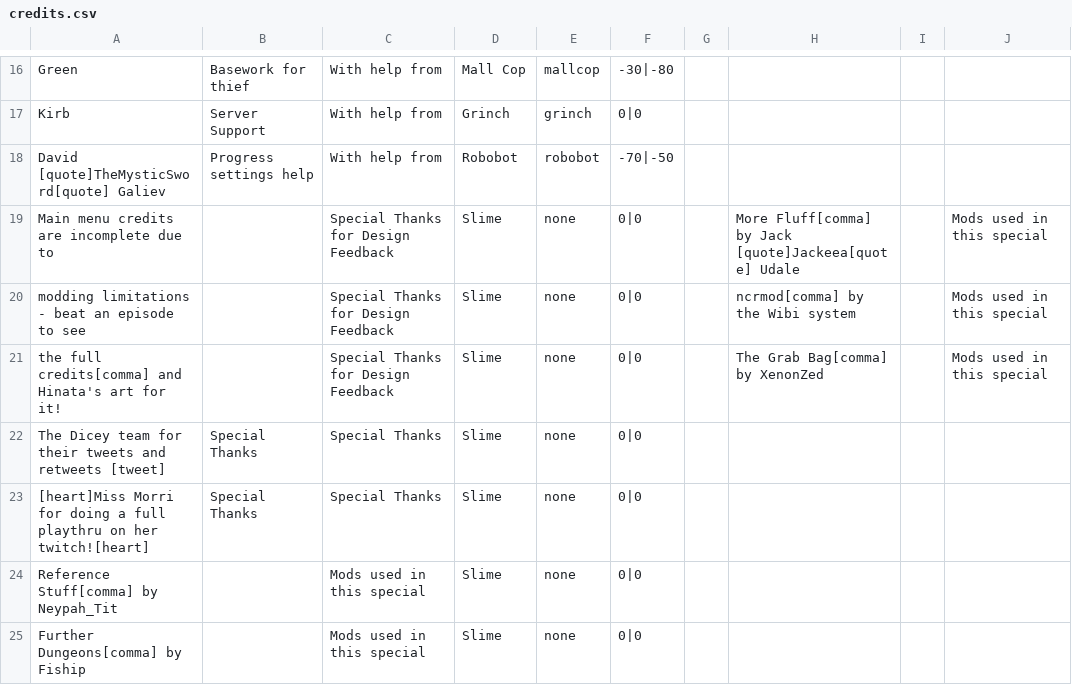
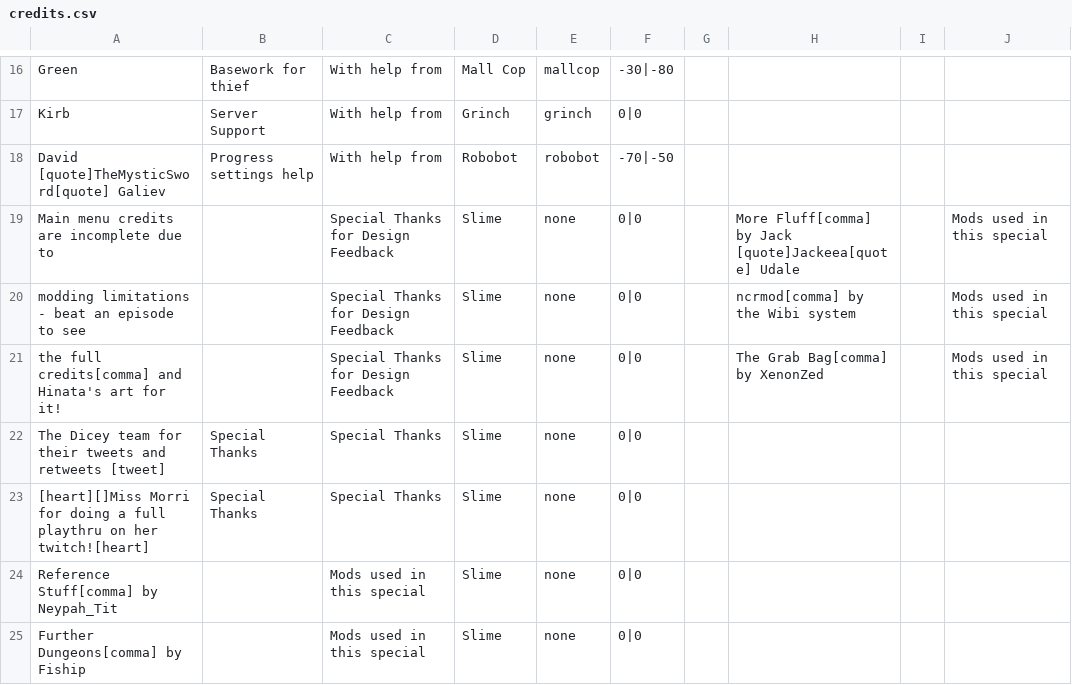
Before and after one commit to godisgoodmatt/christmasspecial, a CSV file: data/text/credits.csv, drawn as a sheet; only a part is shown, gaps mark what is left out.

Commit message:
Update credits.csv

```diff
--- a/data/text/credits.csv
+++ b/data/text/credits.csv
@@ -22,3 +22,3 @@ the full credits[comma] and Hinata's art for it!,,Special Thanks for Design Feed
 The Dicey team for their tweets and retweets [tweet],Special Thanks,Special Thanks,Slime,none,0|0,,,,
-[heart]Miss Morri for doing a full playthru on her twitch![heart],Special Thanks,Special Thanks,Slime,none,0|0,,,,
+[heart][]Miss Morri for doing a full playthru on her twitch![heart],Special Thanks,Special Thanks,Slime,none,0|0,,,,
 Reference Stuff[comma] by Neypah_Tit,,Mods used in this special,Slime,none,0|0,,,,
```
